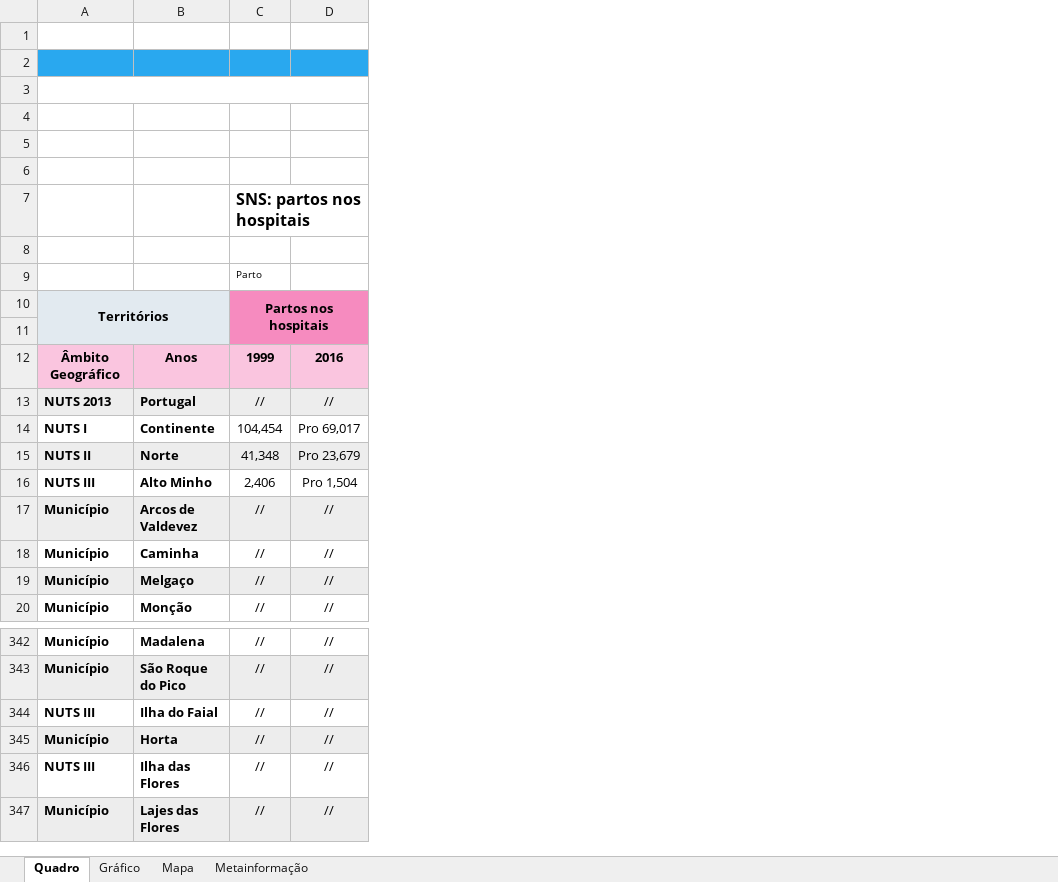
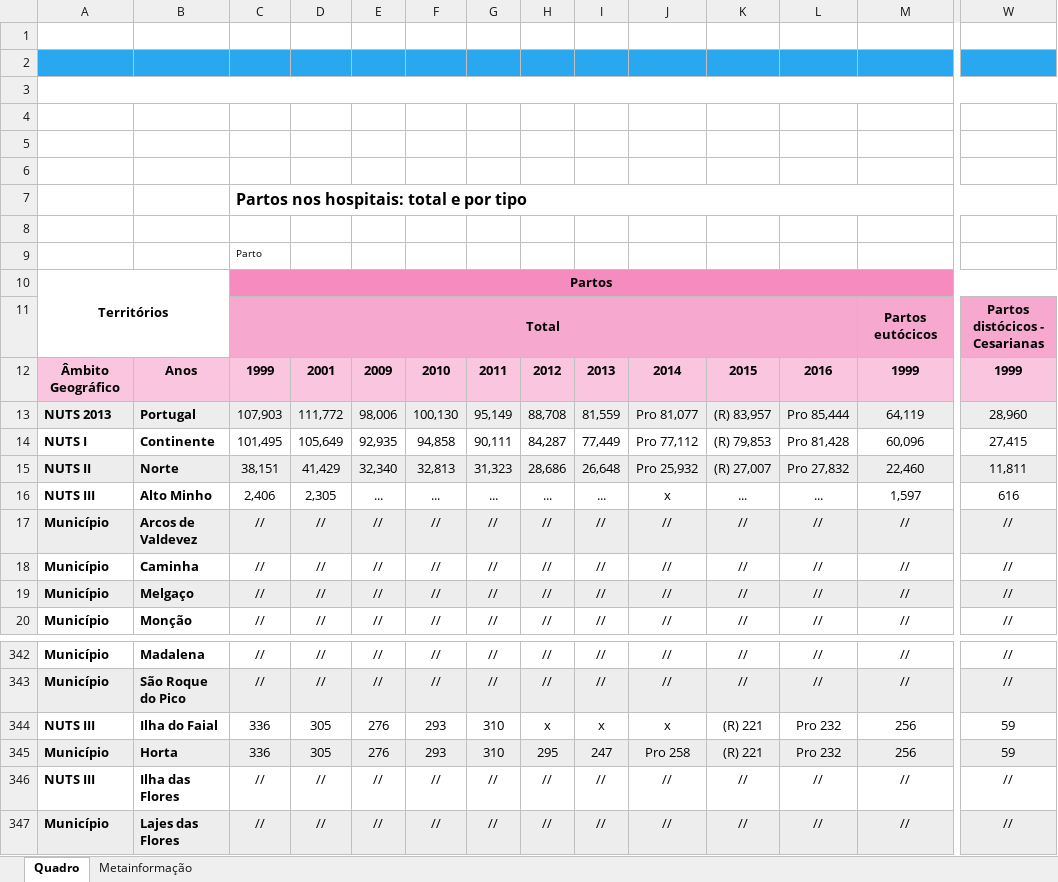
Before and after one commit to claudioalvesmonteiro/qualiServSaude, an Excel workbook: dados/coleta2/pordata_016.xlsx, sheet Quadro, drawn as a sheet; only a part is shown, gaps mark what is left out; values as stored, in another font and other column widths than the file's, no borders; charts and pictures not drawn; removed rows and columns are numbered as before the commit, all else as after; rows hold the shown columns only; the diff covers the shown part only; the diff names each change by its address in the sheet, - before the commit and + after, or states it on an @@ line.

```diff
--- a/dados/coleta2/pordata_016.xlsx (sheet Quadro)
+++ b/dados/coleta2/pordata_016.xlsx (sheet Quadro)
-sheet tab: Gráfico
-sheet tab: Mapa
+column D, rows 12-20: 2001 | 111,772 | 105,649 | 41,429 | 2,305 | // | // | // | //; rows 342-347: // | // | 305 | 305 | // | //
+column E, rows 12-20: 2009 | 98,006 | 92,935 | 32,340 | ... | // | // | // | //; rows 342-347: // | // | 276 | 276 | // | //
+column F, rows 12-20: 2010 | 100,130 | 94,858 | 32,813 | ... | // | // | // | //; rows 342-347: // | // | 293 | 293 | // | //
+column G, rows 12-20: 2011 | 95,149 | 90,111 | 31,323 | ... | // | // | // | //; rows 342-347: // | // | 310 | 310 | // | //
+column H, rows 12-20: 2012 | 88,708 | 84,287 | 28,686 | ... | // | // | // | //; rows 342-347: // | // | x | 295 | // | //
+column I, rows 12-20: 2013 | 81,559 | 77,449 | 26,648 | ... | // | // | // | //; rows 342-347: // | // | x | 247 | // | //
+column J, rows 12-20: 2014 | Pro 81,077 | Pro 77,112 | Pro 25,932 | x | // | // | // | //; rows 342-347: // | // | x | Pro 258 | // | //
+column K, rows 12-20: 2015 | (R) 83,957 | (R) 79,853 | (R) 27,007 | ... | // | // | // | //; rows 342-347: // | // | (R) 221 | (R) 221 | // | //
+column M, rows 11-20: Partos eutócicos | 1999 | 64,119 | 60,096 | 22,460 | 1,597 | // | // | // | //; rows 342-347: // | // | 256 | 256 | // | //
+column W, rows 11-20: Partos distócicos - Cesarianas | 1999 | 28,960 | 27,415 | 11,811 | 616 | // | // | // | //; rows 342-347: // | // | 59 | 59 | // | //
-C7: SNS: partos nos hospitais
+C7: Partos nos hospitais: total e por tipo
-A10:B11 fill: #E2EAF0
+A10:B11 fill: none
-C10: Partos nos hospitais
+C10: Partos
-C10:D11 merged
+C10:AP10 merged
-row 11: (empty)
+row 11:  |  | Total |  |  |  |  |  |  |  |  |  | Partos eutócicos | Partos distócicos - Cesarianas
-C11 fill: #F68BBF
+C11 fill: #F6A8CF
+C11:L11 merged
-L11 fill: #F68BBF
+L11 fill: #F6A8CF
-C13: //
+C13: 107,903
-L13: //
+L13: Pro 85,444
-C14: 104,454
+C14: 101,495
-L14: Pro 69,017
+L14: Pro 81,428
-C15: 41,348
+C15: 38,151
-L15: Pro 23,679
+L15: Pro 27,832
-L16: Pro 1,504
+L16: ...
-C344:C345: //
+C344:C345: 336
-L344:L345: //
+L344:L345: Pro 232
```
Also changed, not shown: 28 added columns, 2 removed columns and 165 edited cells elsewhere in this sheet, sheet Metainformação, charts or pictures, dados/coleta2/pordata_011.xlsx, dados/coleta2/pordata_017.xlsx, 7 other files.
